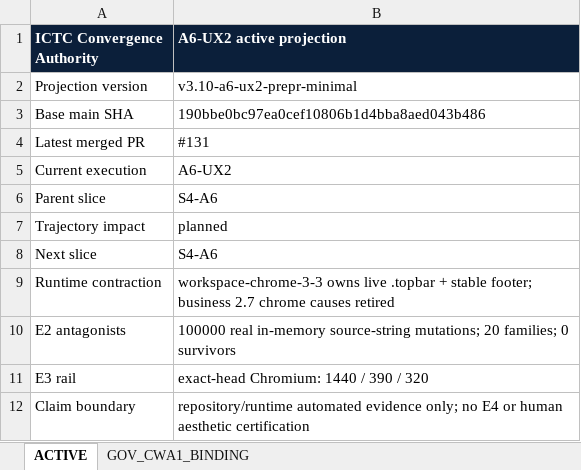
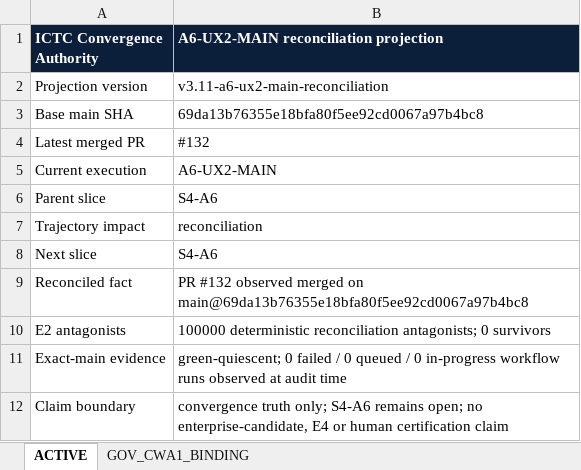
Before and after one commit to Luke883i/ictc, an Excel workbook: docs/convergence/ICTC_CONVERGENCE_AUTHORITY_ACTIVE.xlsx, sheet ACTIVE, drawn as a sheet; values as stored, in another font and other column widths than the file's, no borders; removed rows and columns are numbered as before the commit, all else as after; the diff names each change by its address in the sheet, - before the commit and + after, or states it on an @@ line.

Commit message:
A6-UX2-MAIN: reconcile post-merge convergence authority

```diff
--- a/docs/convergence/ICTC_CONVERGENCE_AUTHORITY_ACTIVE.xlsx (sheet ACTIVE)
+++ b/docs/convergence/ICTC_CONVERGENCE_AUTHORITY_ACTIVE.xlsx (sheet ACTIVE)
-B1: A6-UX2 active projection
+B1: A6-UX2-MAIN reconciliation projection
-B2: v3.10-a6-ux2-prepr-minimal
+B2: v3.11-a6-ux2-main-reconciliation
-B3: 190bbe0bc97ea0cef10806b1d4bba8aed043b486
+B3: 69da13b76355e18bfa80f5ee92cd0067a97b4bc8
-B4: #131
+B4: #132
-B5: A6-UX2
+B5: A6-UX2-MAIN
-B7: planned
+B7: reconciliation
-row 9: Runtime contraction | workspace-chrome-3-3 owns live .topbar + stable footer; business 2.7 chrome causes retired
+row 9: Reconciled fact | PR #132 observed merged on main@69da13b76355e18bfa80f5ee92cd0067a97b4bc8
-B10: 100000 real in-memory source-string mutations; 20 families; 0 survivors
+B10: 100000 deterministic reconciliation antagonists; 0 survivors
-row 11: E3 rail | exact-head Chromium: 1440 / 390 / 320
+row 11: Exact-main evidence | green-quiescent; 0 failed / 0 queued / 0 in-progress workflow runs observed at audit time
-B12: repository/runtime automated evidence only; no E4 or human aesthetic certification
+B12: convergence truth only; S4-A6 remains open; no enterprise-candidate, E4 or human certification claim
```
Also changed, not shown: sheet GOV_CWA1_BINDING, 1 other file.
